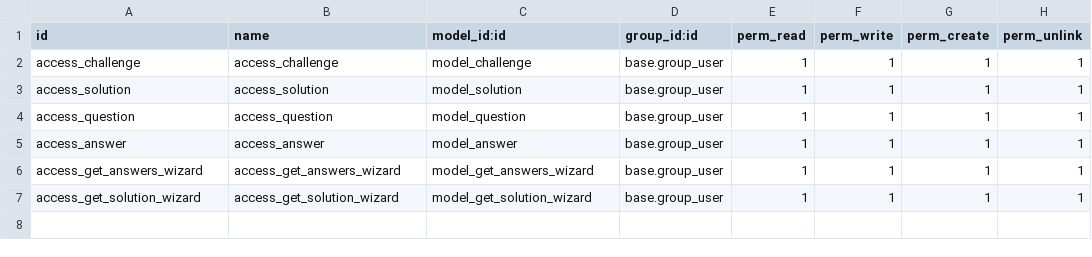
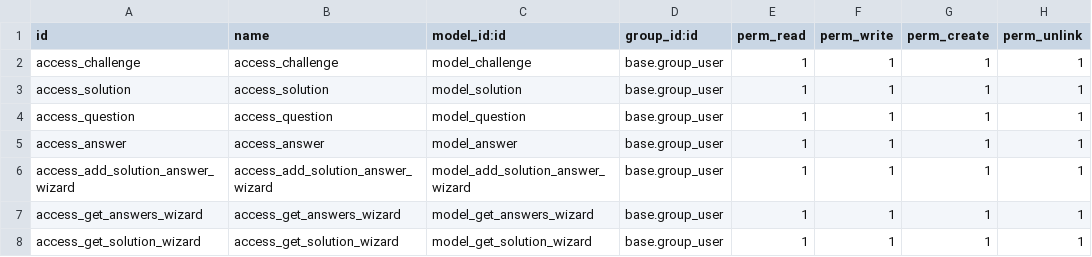
Before and after one commit to mdodge14/app_world, a CSV file: world_of_questions/security/ir.model.access.csv, drawn as a sheet.

Commit message:
Show/add answers from solution form

```diff
--- a/world_of_questions/security/ir.model.access.csv
+++ b/world_of_questions/security/ir.model.access.csv
@@ -5,2 +5,3 @@ access_question,access_question,model_question,base.group_user,1,1,1,1
 access_answer,access_answer,model_answer,base.group_user,1,1,1,1
+access_add_solution_answer_wizard,access_add_solution_answer_wizard,model_add_solution_answer_wizard,base.group_user,1,1,1,1
 access_get_answers_wizard,access_get_answers_wizard,model_get_answers_wizard,base.group_user,1,1,1,1
```
Also changed, not shown: 7 other files.
